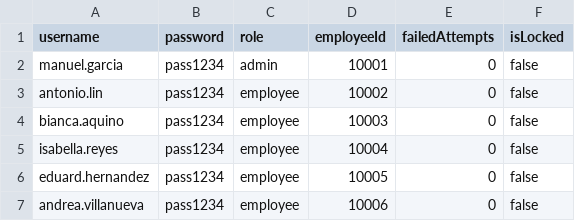
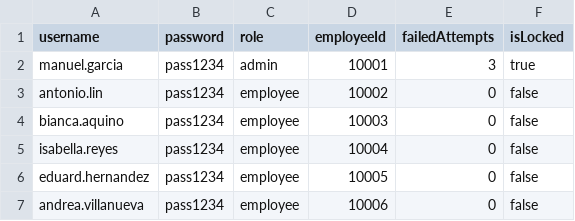
Before and after one commit to shawarmwahmwah/G34-MotorPH-Payroll-System, a CSV file: data/user.csv, drawn as a sheet.

```diff
--- a/data/user.csv
+++ b/data/user.csv
@@ -1,3 +1,3 @@
 username,password,role,employeeId,failedAttempts,isLocked
-manuel.garcia,pass1234,admin,10001,0,false
+manuel.garcia,pass1234,admin,10001,3,true
 antonio.lin,pass1234,employee,10002,0,false
```
Also changed, not shown: 4 other files.
